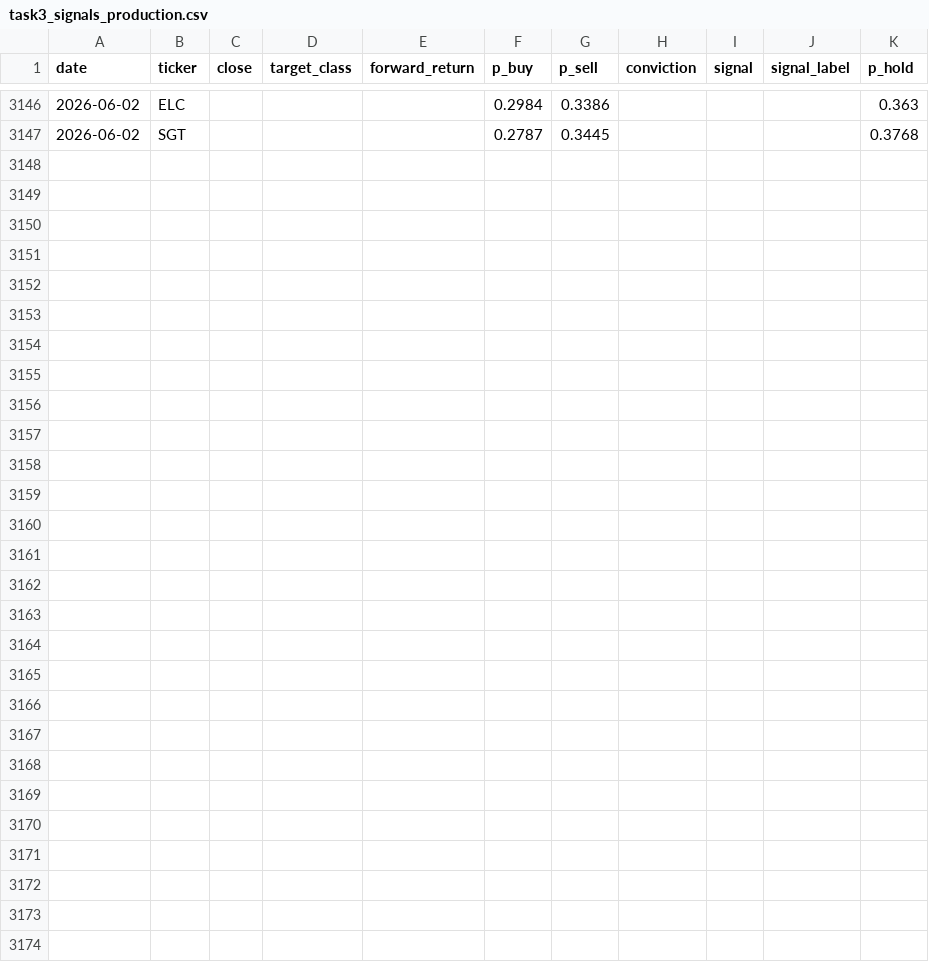
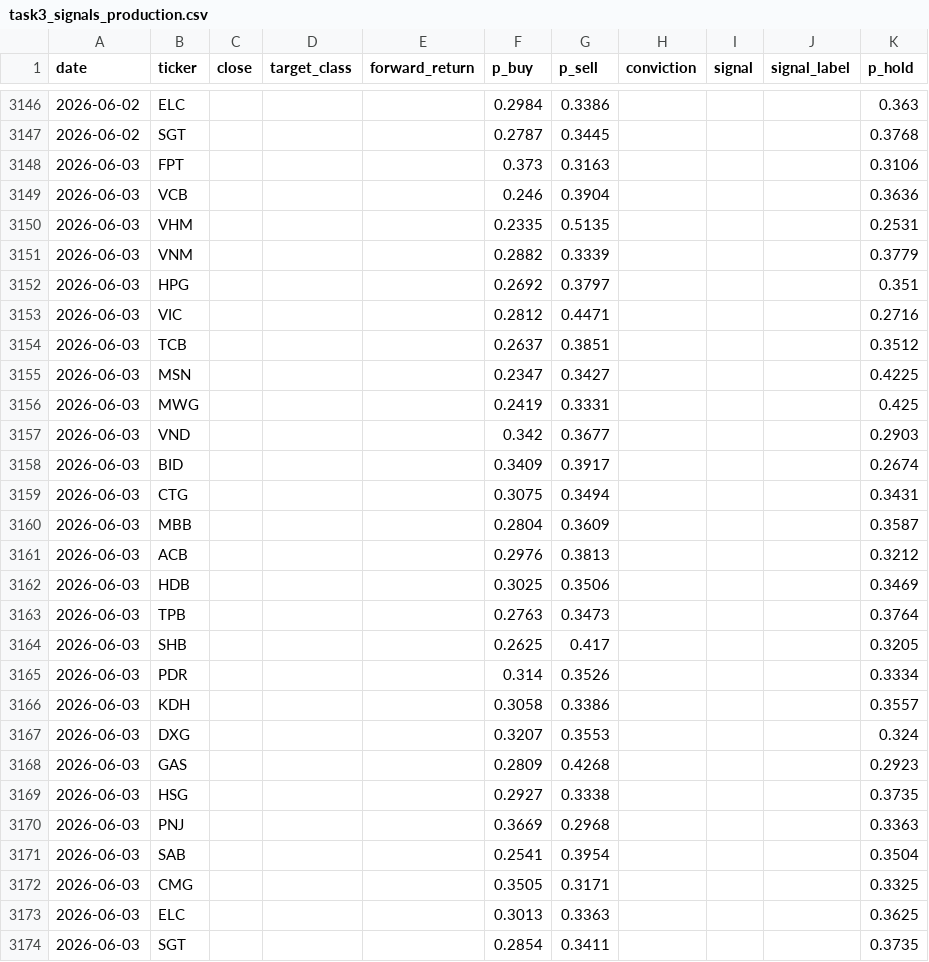
Before and after one commit to amyas-lab/DL4AI-240166-project, a CSV file: data/vietnam/task3_signals_production.csv, drawn as a sheet; only a part is shown, gaps mark what is left out.

```diff
--- a/data/vietnam/task3_signals_production.csv
+++ b/data/vietnam/task3_signals_production.csv
@@ -3147 +3147,28 @@ date,ticker,close,target_class,forward_return,p_buy,p_sell,conviction,signal,sig
 2026-06-02,SGT,,,,0.2787,0.3445,,,,0.3768
+2026-06-03,FPT,,,,0.373,0.3163,,,,0.3106
+2026-06-03,VCB,,,,0.246,0.3904,,,,0.3636
+2026-06-03,VHM,,,,0.2335,0.5135,,,,0.2531
+2026-06-03,VNM,,,,0.2882,0.3339,,,,0.3779
+2026-06-03,HPG,,,,0.2692,0.3797,,,,0.351
+2026-06-03,VIC,,,,0.2812,0.4471,,,,0.2716
+2026-06-03,TCB,,,,0.2637,0.3851,,,,0.3512
+2026-06-03,MSN,,,,0.2347,0.3427,,,,0.4225
+2026-06-03,MWG,,,,0.2419,0.3331,,,,0.425
+2026-06-03,VND,,,,0.342,0.3677,,,,0.2903
+2026-06-03,BID,,,,0.3409,0.3917,,,,0.2674
+2026-06-03,CTG,,,,0.3075,0.3494,,,,0.3431
+2026-06-03,MBB,,,,0.2804,0.3609,,,,0.3587
+2026-06-03,ACB,,,,0.2976,0.3813,,,,0.3212
+2026-06-03,HDB,,,,0.3025,0.3506,,,,0.3469
+2026-06-03,TPB,,,,0.2763,0.3473,,,,0.3764
+2026-06-03,SHB,,,,0.2625,0.417,,,,0.3205
+2026-06-03,PDR,,,,0.314,0.3526,,,,0.3334
+2026-06-03,KDH,,,,0.3058,0.3386,,,,0.3557
+2026-06-03,DXG,,,,0.3207,0.3553,,,,0.324
+2026-06-03,GAS,,,,0.2809,0.4268,,,,0.2923
+2026-06-03,HSG,,,,0.2927,0.3338,,,,0.3735
+2026-06-03,PNJ,,,,0.3669,0.2968,,,,0.3363
+2026-06-03,SAB,,,,0.2541,0.3954,,,,0.3504
+2026-06-03,CMG,,,,0.3505,0.3171,,,,0.3325
+2026-06-03,ELC,,,,0.3013,0.3363,,,,0.3625
+2026-06-03,SGT,,,,0.2854,0.3411,,,,0.3735
```
